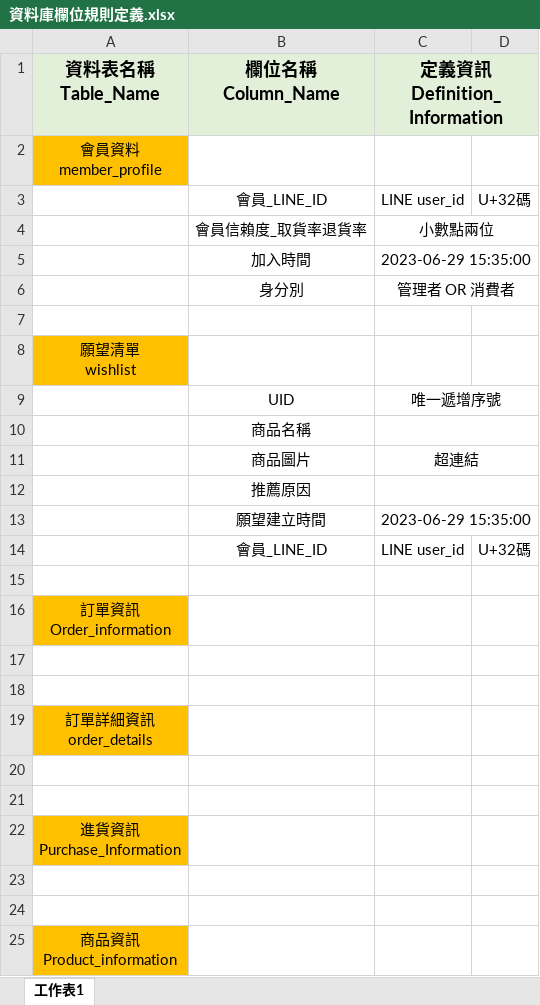
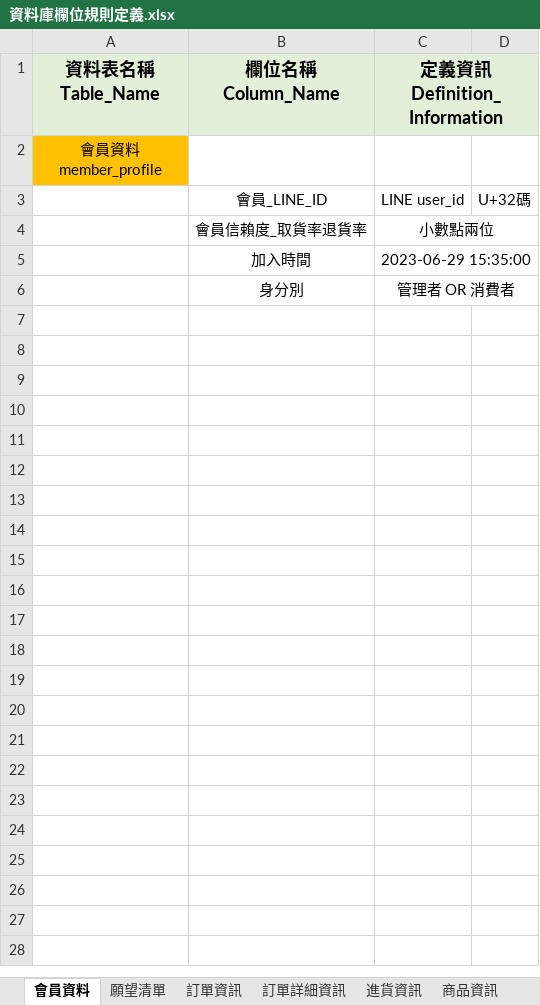
Before and after one commit to dkf0723/BillAutoIdentify, an Excel workbook: lineboterp/資料庫相關資料/資料庫欄位規則定義.xlsx, sheet 會員資料, drawn as a sheet; only a part is shown; values as stored, in another font and other column widths than the file's, no borders; ↵ is a line break in a cell; the diff covers the shown part only; the diff names each change by its address in the sheet, - before the commit and + after, or states it on an @@ line.

```diff
--- a/lineboterp/資料庫相關資料/資料庫欄位規則定義.xlsx (sheet 會員資料)
+++ b/lineboterp/資料庫相關資料/資料庫欄位規則定義.xlsx (sheet 會員資料)
-sheet tab: 工作表1
+sheet tab: 會員資料
+sheet tab: 願望清單
+sheet tab: 訂單資訊
+sheet tab: 訂單詳細資訊
+sheet tab: 進貨資訊
+sheet tab: 商品資訊
-row 7: (empty)
-row 8: 願望清單 ↵ wishlist
-row 9:  | UID | 唯一遞增序號
-row 10:  | 商品名稱
-row 11:  | 商品圖片 | 超連結
-row 12:  | 推薦原因
-row 13:  | 願望建立時間 | 2023-06-29 15:35:00
-row 14:  | 會員_LINE_ID | LINE user_id | U+32碼
-row 15: (empty)
-row 16: 訂單資訊 ↵ Order_information
-row 17: (empty)
-row 18: (empty)
-row 19: 訂單詳細資訊 ↵ order_details
-row 20: (empty)
-row 21: (empty)
-row 22: 進貨資訊 ↵ Purchase_Information
-row 23: (empty)
-row 24: (empty)
-row 25: 商品資訊 ↵ Product_information
```
Also changed, not shown: 24 removed rows elsewhere in this sheet, 1 other file.
